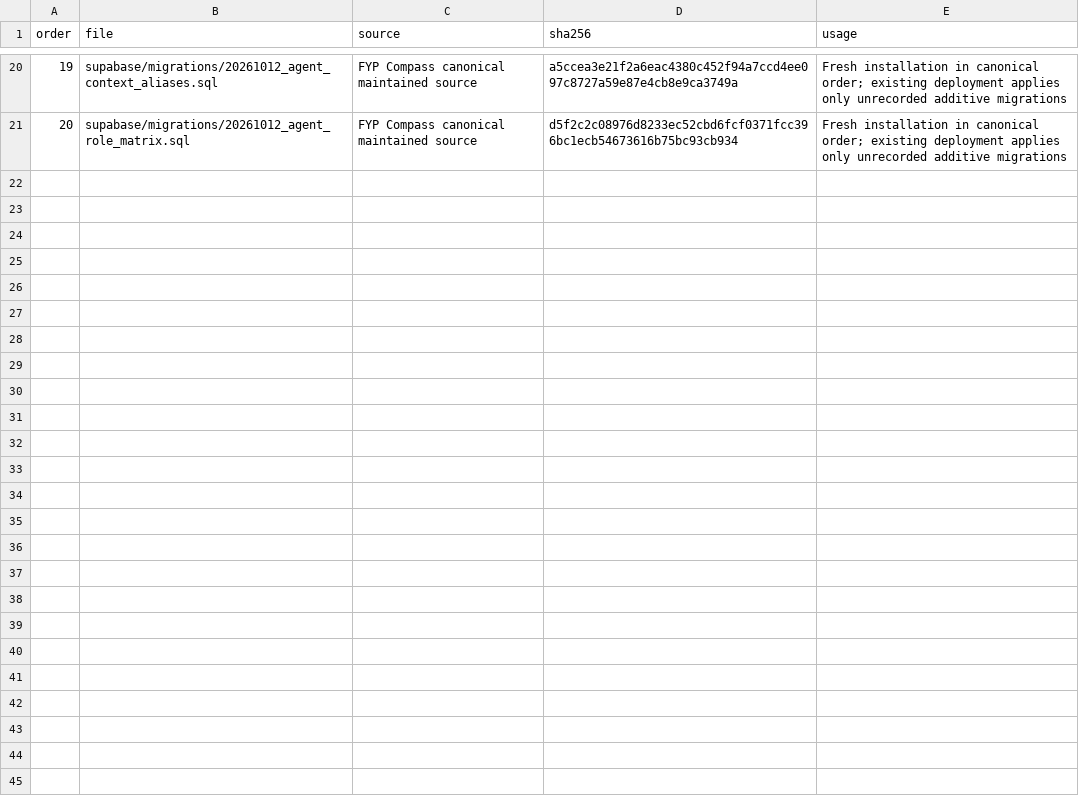
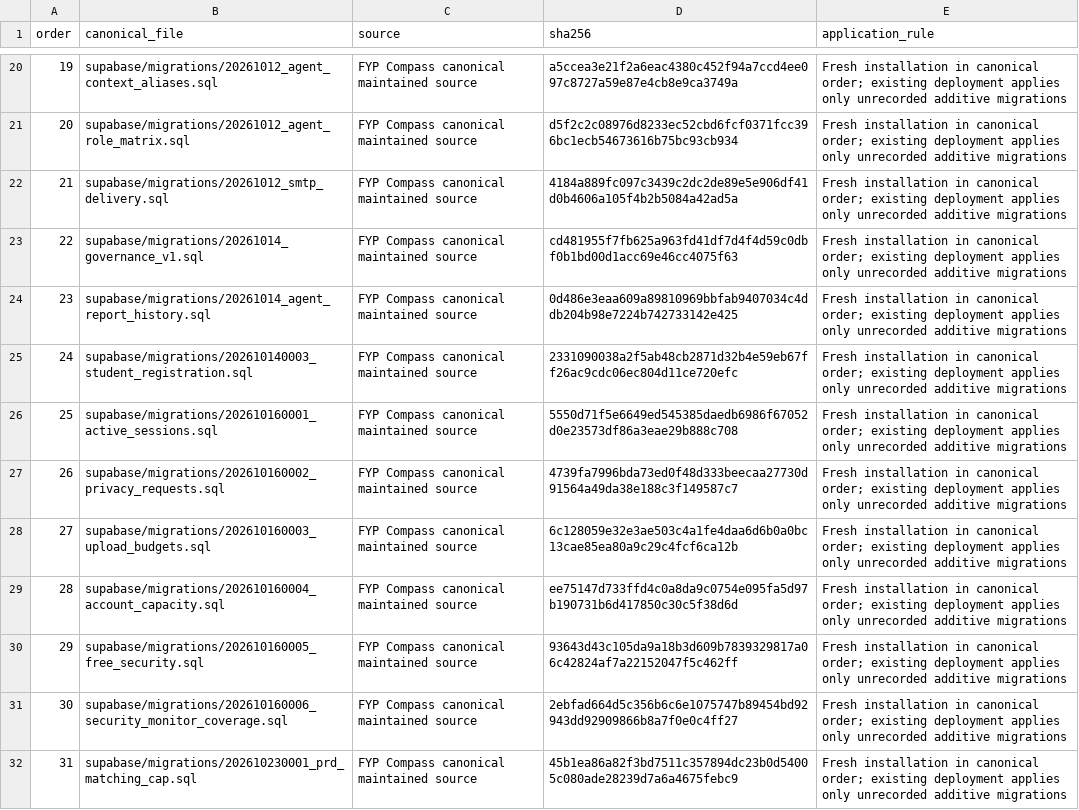
Before and after one commit to umarakbar6/FYP-Compass, a CSV file: backend/MIGRATION-PROVENANCE.csv, drawn as a sheet; only a part is shown, gaps mark what is left out; the diff names each change by its address in the sheet, - before the commit and + after, or states it on an @@ line.

Commit message:
Complete original PRD workflow and full local backend (#10)
* Complete original PRD acceptance and full local backend

* Wait for protected-route navigation in connected audit

---------

Co-authored-by: umarakbar6 <297607380+umarakbar6@users.noreply.github.com>

```diff
--- a/backend/MIGRATION-PROVENANCE.csv
+++ b/backend/MIGRATION-PROVENANCE.csv
-B1: file
+B1: canonical_file
-E1: usage
+E1: application_rule
+row 22: 21 | supabase/migrations/20261012_smtp_delivery.sql | FYP Compass canonical maintained source | 4184a889fc097c3439c2dc2de89e5e906df41d0b4606a105f4b2b5084a42ad5a | Fresh installation in canonical order; existing deployment applies only unrecorded additive migrations
+row 23: 22 | supabase/migrations/20261014_governance_v1.sql | FYP Compass canonical maintained source | cd481955f7fb625a963fd41df7d4f4d59c0dbf0b1bd00d1acc69e46cc4075f63 | Fresh installation in canonical order; existing deployment applies only unrecorded additive migrations
+row 24: 23 | supabase/migrations/20261014_agent_report_history.sql | FYP Compass canonical maintained source | 0d486e3eaa609a89810969bbfab9407034c4ddb204b98e7224b742733142e425 | Fresh installation in canonical order; existing deployment applies only unrecorded additive migrations
+row 25: 24 | supabase/migrations/202610140003_student_registration.sql | FYP Compass canonical maintained source | 2331090038a2f5ab48cb2871d32b4e59eb67ff26ac9cdc06ec804d11ce720efc | Fresh installation in canonical order; existing deployment applies only unrecorded additive migrations
+row 26: 25 | supabase/migrations/202610160001_active_sessions.sql | FYP Compass canonical maintained source | 5550d71f5e6649ed545385daedb6986f67052d0e23573df86a3eae29b888c708 | Fresh installation in canonical order; existing deployment applies only unrecorded additive migrations
+row 27: 26 | supabase/migrations/202610160002_privacy_requests.sql | FYP Compass canonical maintained source | 4739fa7996bda73ed0f48d333beecaa27730d91564a49da38e188c3f149587c7 | Fresh installation in canonical order; existing deployment applies only unrecorded additive migrations
+row 28: 27 | supabase/migrations/202610160003_upload_budgets.sql | FYP Compass canonical maintained source | 6c128059e32e3ae503c4a1fe4daa6d6b0a0bc13cae85ea80a9c29c4fcf6ca12b | Fresh installation in canonical order; existing deployment applies only unrecorded additive migrations
+row 29: 28 | supabase/migrations/202610160004_account_capacity.sql | FYP Compass canonical maintained source | ee75147d733ffd4c0a8da9c0754e095fa5d97b190731b6d417850c30c5f38d6d | Fresh installation in canonical order; existing deployment applies only unrecorded additive migrations
+row 30: 29 | supabase/migrations/202610160005_free_security.sql | FYP Compass canonical maintained source | 93643d43c105da9a18b3d609b7839329817a06c42824af7a22152047f5c462ff | Fresh installation in canonical order; existing deployment applies only unrecorded additive migrations
+row 31: 30 | supabase/migrations/202610160006_security_monitor_coverage.sql | FYP Compass canonical maintained source | 2ebfad664d5c356b6c6e1075747b89454bd92943dd92909866b8a7f0e0c4ff27 | Fresh installation in canonical order; existing deployment applies only unrecorded additive migrations
+row 32: 31 | supabase/migrations/202610230001_prd_matching_cap.sql | FYP Compass canonical maintained source | 45b1ea86a82f3bd7511c357894dc23b0d54005c080ade28239d7a6a4675febc9 | Fresh installation in canonical order; existing deployment applies only unrecorded additive migrations
```
Also changed, not shown: 35 other files.
